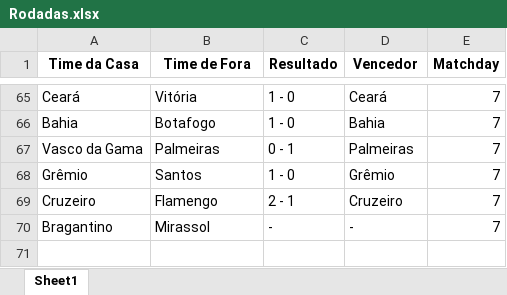
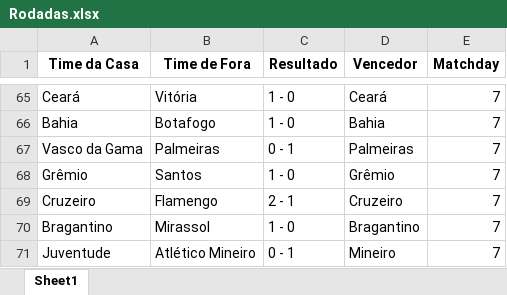
Before and after one commit to dapontepinheiro/Dashboard-Brasileirao, an Excel workbook: dados/Rodadas.xlsx, sheet Sheet1, drawn as a sheet; only a part is shown, gaps mark what is left out; values as stored, in another font and other column widths than the file's, no borders; the diff names each change by its address in the sheet, - before the commit and + after, or states it on an @@ line.

```diff
--- a/dados/Rodadas.xlsx (sheet Sheet1)
+++ b/dados/Rodadas.xlsx (sheet Sheet1)
-C70 (Resultado): -
+C70 (Resultado): 1 - 0
-D70 (Vencedor): -
+D70 (Vencedor): Bragantino
+row 71: Juventude | Atlético Mineiro | 0 - 1 | Mineiro | 7
```
Also changed, not shown: dados/EstatisticasDosJogadores.xlsx, dados/Jogadores.xlsx, 2 other files.
